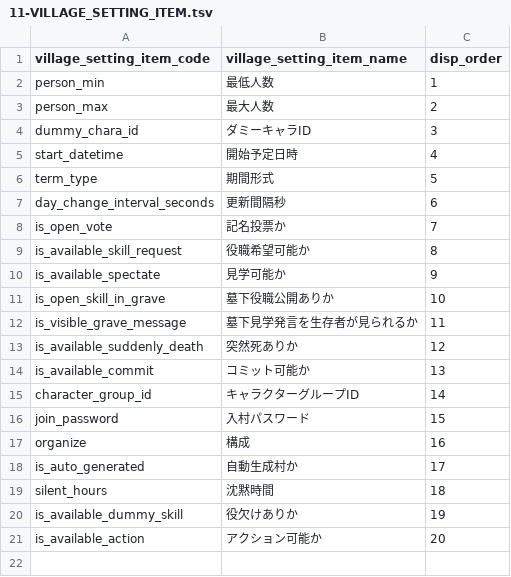
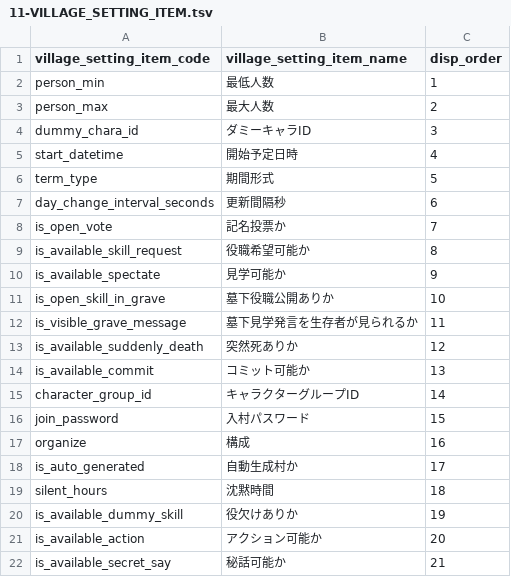
Before and after one commit to h-orito/firewolf, a TSV file: backend/dbflute_firewolfdb/playsql/data/common/tsv/UTF-8/11-VILLAGE_SETTING_ITEM.tsv, drawn as a sheet.

```diff
--- a/backend/dbflute_firewolfdb/playsql/data/common/tsv/UTF-8/11-VILLAGE_SETTING_ITEM.tsv
+++ b/backend/dbflute_firewolfdb/playsql/data/common/tsv/UTF-8/11-VILLAGE_SETTING_ITEM.tsv
@@ -21 +21,2 @@ is_available_dummy_skill	役欠けありか	19
 is_available_action	アクション可能か	20
+is_available_secret_say	秘話可能か	21
```
Also changed, not shown: 23 other files.
